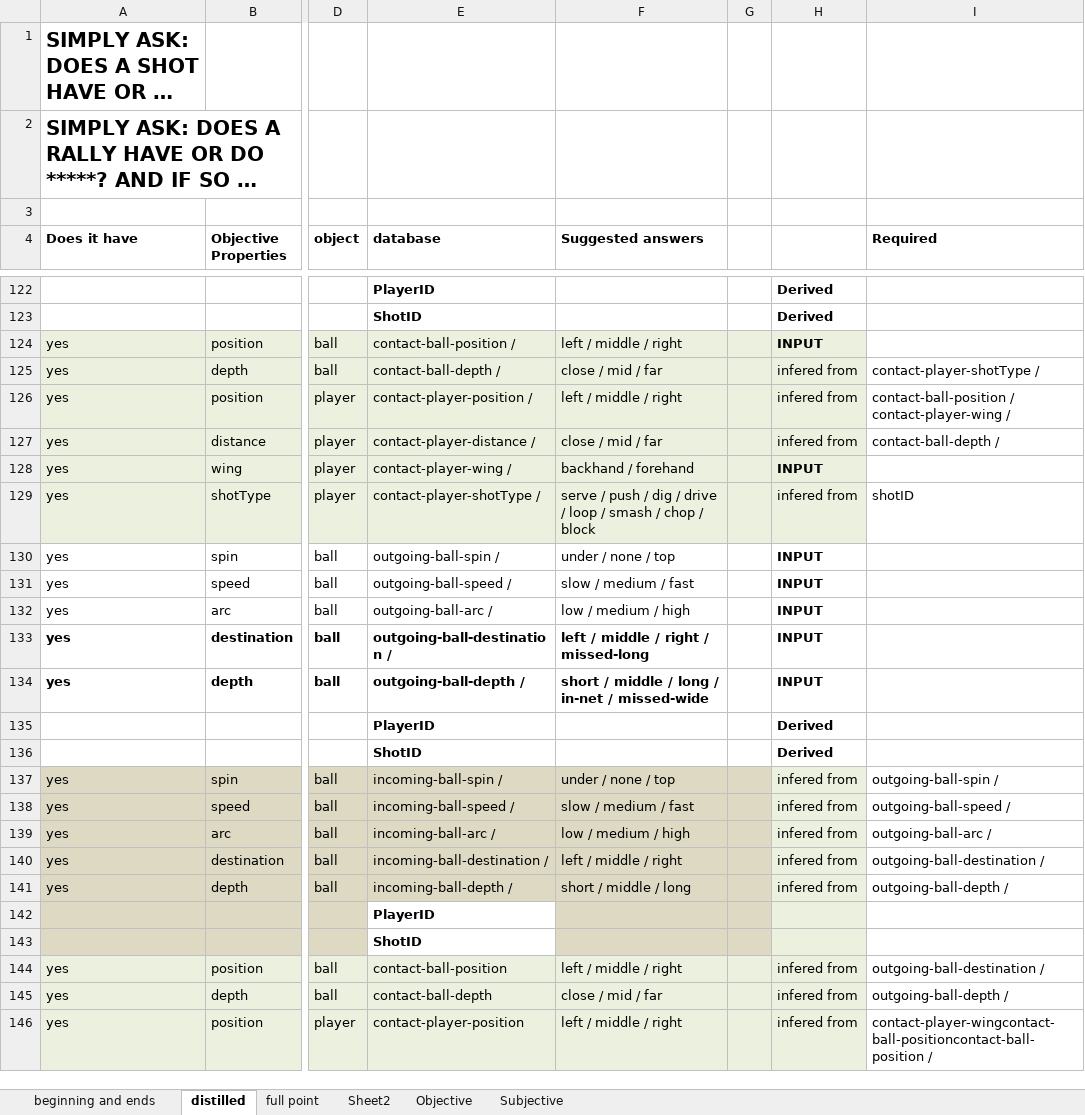
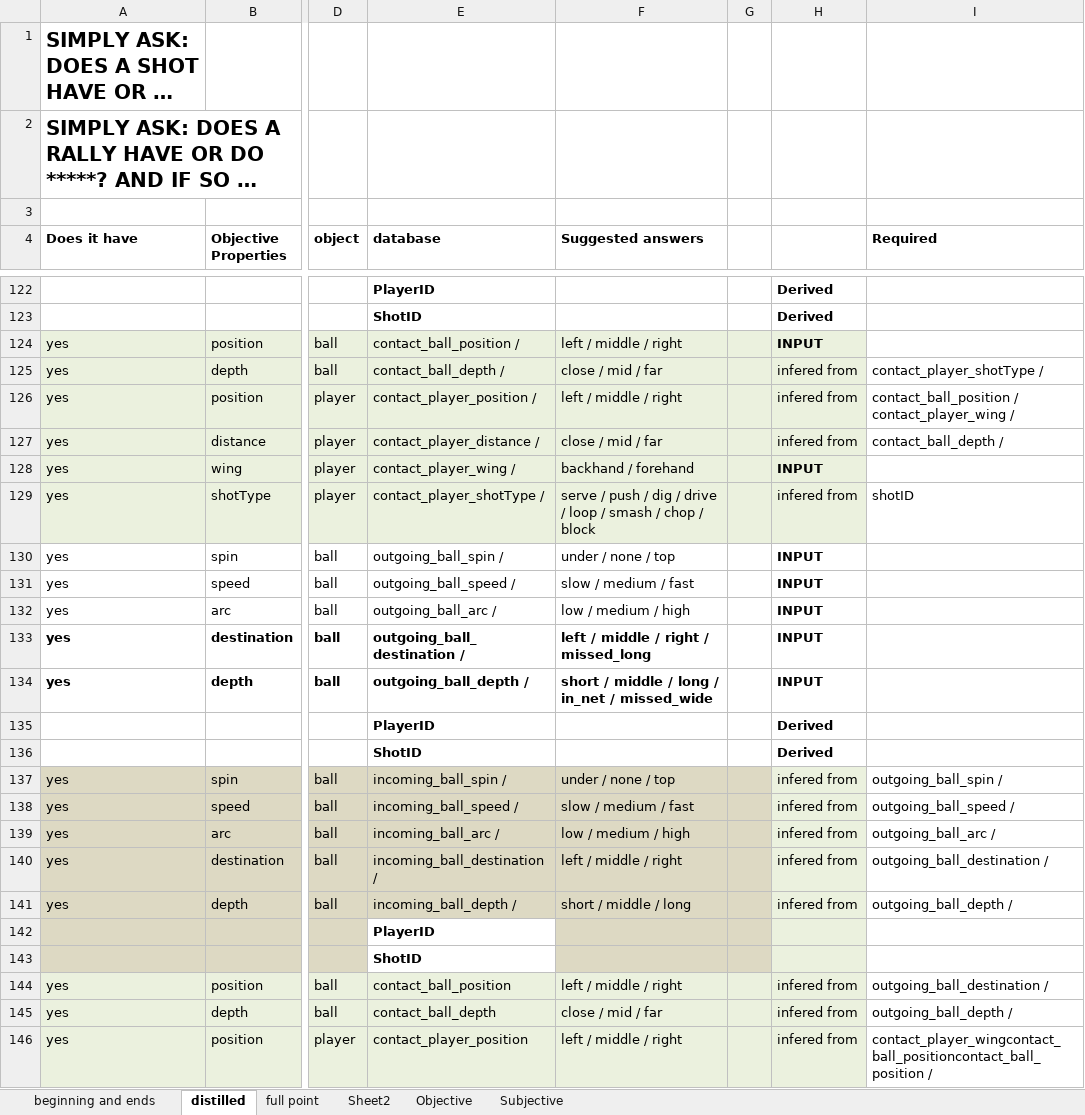
Before and after one commit to donpauleone69/match-analyser-edge-tt, an Excel workbook: docs-match-analyser-edge-tt/chat_notes/MY NOTES/ShotModelTables.xlsx, sheet distilled, drawn as a sheet; only a part is shown, gaps mark what is left out; long unchanged cells end in …; values as stored, in another font and other column widths than the file's, no borders; the diff covers the shown part only; the diff names each change by its address in the sheet, - before the commit and + after, or states it on an @@ line.

```diff
--- a/docs-match-analyser-edge-tt/chat_notes/MY NOTES/ShotModelTables.xlsx (sheet distilled)
+++ b/docs-match-analyser-edge-tt/chat_notes/MY NOTES/ShotModelTables.xlsx (sheet distilled)
-E124 (database): contact-ball-position /
+E124 (database): contact_ball_position /
-E125 (database): contact-ball-depth /
+E125 (database): contact_ball_depth /
-I125 (Required): contact-player-shotType /
+I125 (Required): contact_player_shotType /
-E126 (database): contact-player-position /
+E126 (database): contact_player_position /
-I126 (Required): contact-ball-position / contact-player-wing /
+I126 (Required): contact_ball_position / contact_player_wing /
-E127 (database): contact-player-distance /
+E127 (database): contact_player_distance /
-I127 (Required): contact-ball-depth /
+I127 (Required): contact_ball_depth /
-E128 (database): contact-player-wing /
+E128 (database): contact_player_wing /
-E129 (database): contact-player-shotType /
+E129 (database): contact_player_shotType /
-E130 (database): outgoing-ball-spin /
+E130 (database): outgoing_ball_spin /
-E131 (database): outgoing-ball-speed /
+E131 (database): outgoing_ball_speed /
-E132 (database): outgoing-ball-arc /
+E132 (database): outgoing_ball_arc /
-E133 (database): outgoing-ball-destination /
+E133 (database): outgoing_ball_destination /
-F133 (Suggested answers): left / middle / right / missed-long
+F133 (Suggested answers): left / middle / right / missed_long
-E134 (database): outgoing-ball-depth /
+E134 (database): outgoing_ball_depth /
-F134 (Suggested answers): short / middle / long / in-net / missed-wide
+F134 (Suggested answers): short / middle / long / in_net / missed_wide
-E137 (database): incoming-ball-spin /
+E137 (database): incoming_ball_spin /
-I137 (Required): outgoing-ball-spin /
+I137 (Required): outgoing_ball_spin /
-E138 (database): incoming-ball-speed /
+E138 (database): incoming_ball_speed /
-I138 (Required): outgoing-ball-speed /
+I138 (Required): outgoing_ball_speed /
-E139 (database): incoming-ball-arc /
+E139 (database): incoming_ball_arc /
-I139 (Required): outgoing-ball-arc /
+I139 (Required): outgoing_ball_arc /
-E140 (database): incoming-ball-destination /
+E140 (database): incoming_ball_destination /
-I140 (Required): outgoing-ball-destination /
+I140 (Required): outgoing_ball_destination /
-E141 (database): incoming-ball-depth /
+E141 (database): incoming_ball_depth /
-I141 (Required): outgoing-ball-depth /
+I141 (Required): outgoing_ball_depth /
-E144 (database): contact-ball-position
+E144 (database): contact_ball_position
-I144 (Required): outgoing-ball-destination /
+I144 (Required): outgoing_ball_destination /
-E145 (database): contact-ball-depth
+E145 (database): contact_ball_depth
-I145 (Required): outgoing-ball-depth /
+I145 (Required): outgoing_ball_depth /
-E146 (database): contact-player-position
+E146 (database): contact_player_position
-I146 (Required): contact-player-wingcontact-ball-positioncontact-ball-position /
+I146 (Required): contact_player_wingcontact_ball_positioncontact_ball_position /
```
Also changed, not shown: 16 added rows, 16 removed rows, 152 edited cells and cell formats elsewhere in this sheet, docs-match-analyser-edge-tt/chat_notes/Final/Final/project_decisions.xlsx, 30 other files.
